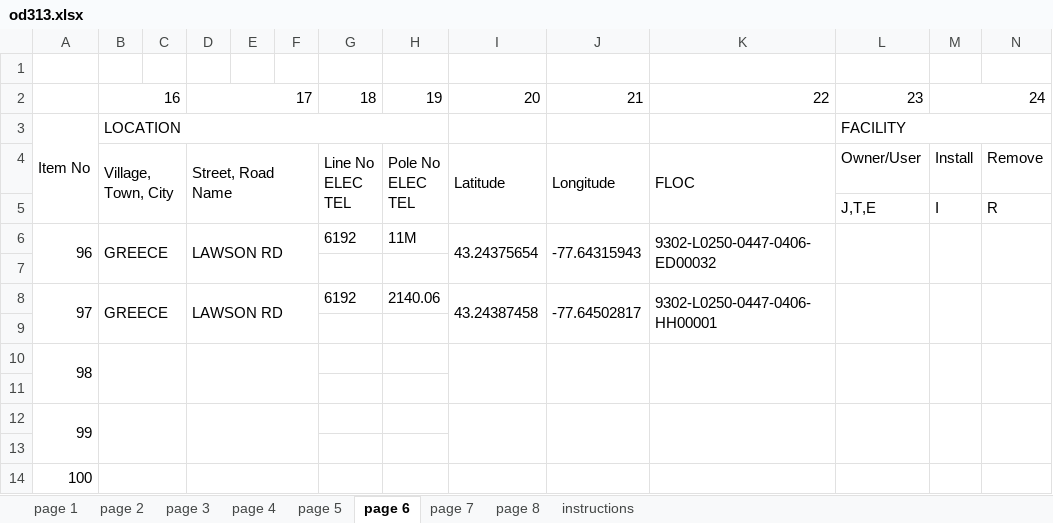
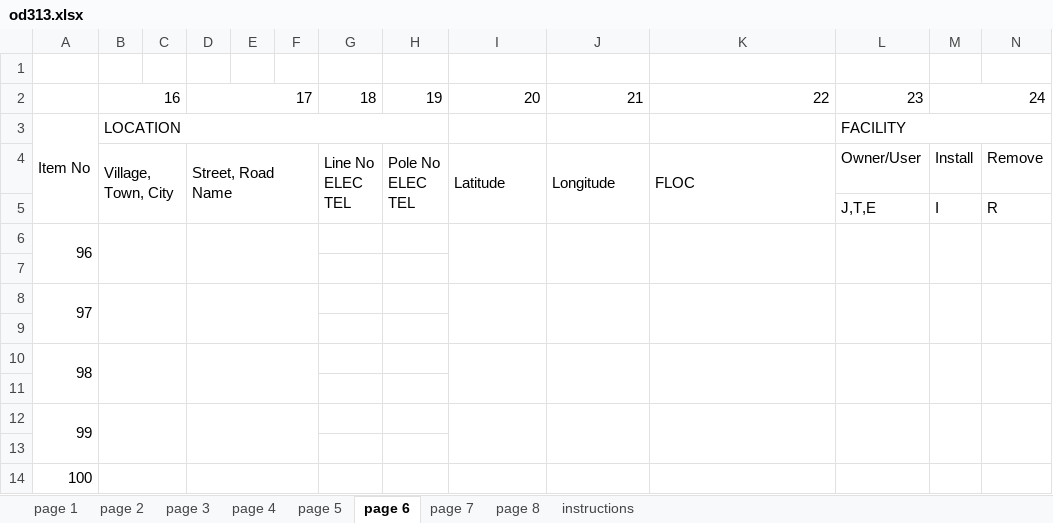
Before and after one commit to wagner-technical/OD313, an Excel workbook: server/xlsx/od313.xlsx, sheet page 6, drawn as a sheet; only a part is shown; values as stored, in another font and other column widths than the file's, no borders; removed rows and columns are numbered as before the commit, all else as after; rows hold the shown columns only; the diff names each change by its address in the sheet, - before the commit and + after, or states it on an @@ line.

```diff
--- a/server/xlsx/od313.xlsx (sheet page 6)
+++ b/server/xlsx/od313.xlsx (sheet page 6)
-row 6: 96 | GREECE |  | LAWSON RD |  |  | 6192 | 11M | 43.24375654 | -77.64315943 | 9302-L0250-0447-0406-ED00032
+row 6: 96
-row 8: 97 | GREECE |  | LAWSON RD |  |  | 6192 | 2140.06 | 43.24387458 | -77.64502817 | 9302-L0250-0447-0406-HH00001
+row 8: 97
```
Also changed, not shown: sheet page 4, sheet page 5, sheet page 3, sheet page 1, 3 other files.
